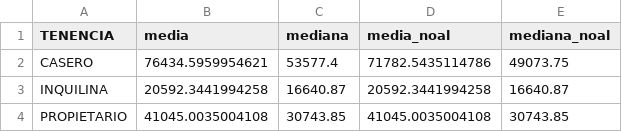
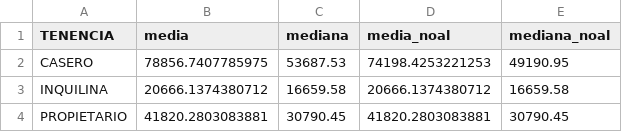
Before and after one commit to maiktreya/LocalWealthHousing, a CSV file: AEAT/out/madrid/madrid-2016-IDENHOGtabla-renta.csv, drawn as a sheet.

```diff
--- a/AEAT/out/madrid/madrid-2016-IDENHOGtabla-renta.csv
+++ b/AEAT/out/madrid/madrid-2016-IDENHOGtabla-renta.csv
@@ -1,4 +1,4 @@
 TENENCIA,media,mediana,media_noal,mediana_noal
-CASERO,76434.5959954621,53577.4,71782.5435114786,49073.75
-INQUILINA,20592.3441994258,16640.87,20592.3441994258,16640.87
-PROPIETARIO,41045.0035004108,30743.85,41045.0035004108,30743.85
+CASERO,78856.7407785975,53687.53,74198.4253221253,49190.95
+INQUILINA,20666.1374380712,16659.58,20666.1374380712,16659.58
+PROPIETARIO,41820.2803083881,30790.45,41820.2803083881,30790.45
```
Also changed, not shown: AEAT/out/madrid/madrid-2016-IDENHOGtabla-quantiles.csv, AEAT/out/madrid/madrid-2021-IDENHOGtabla-quantiles.csv, 4 other files.
